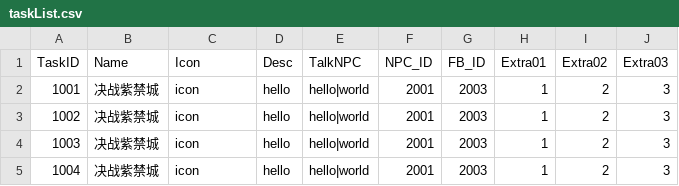
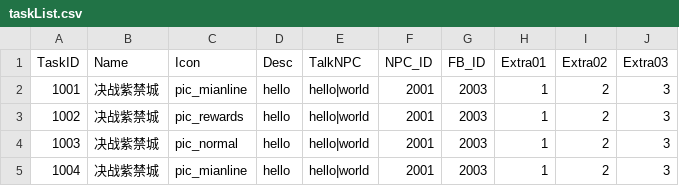
Before and after one commit to lixiang-share/RPG_JG, a CSV file: RPG_Client/Assets/StreamingAssets/csvFiles/taskList.csv, drawn as a sheet.

Commit message:
first complete task system

```diff
--- a/RPG_Client/Assets/StreamingAssets/csvFiles/taskList.csv
+++ b/RPG_Client/Assets/StreamingAssets/csvFiles/taskList.csv
@@ -1,5 +1,5 @@
 TaskID,Name,Icon,Desc,TalkNPC,NPC_ID,FB_ID,Extra01,Extra02,Extra03
-1001,决战紫禁城,icon,hello,hello|world,2001,2003,1,2,3
-1002,决战紫禁城,icon,hello,hello|world,2001,2003,1,2,3
-1003,决战紫禁城,icon,hello,hello|world,2001,2003,1,2,3
-1004,决战紫禁城,icon,hello,hello|world,2001,2003,1,2,3
+1001,决战紫禁城,pic_mianline,hello,hello|world,2001,2003,1,2,3
+1002,决战紫禁城,pic_rewards,hello,hello|world,2001,2003,1,2,3
+1003,决战紫禁城,pic_normal,hello,hello|world,2001,2003,1,2,3
+1004,决战紫禁城,pic_mianline,hello,hello|world,2001,2003,1,2,3
```
Also changed, not shown: 21 other files.
